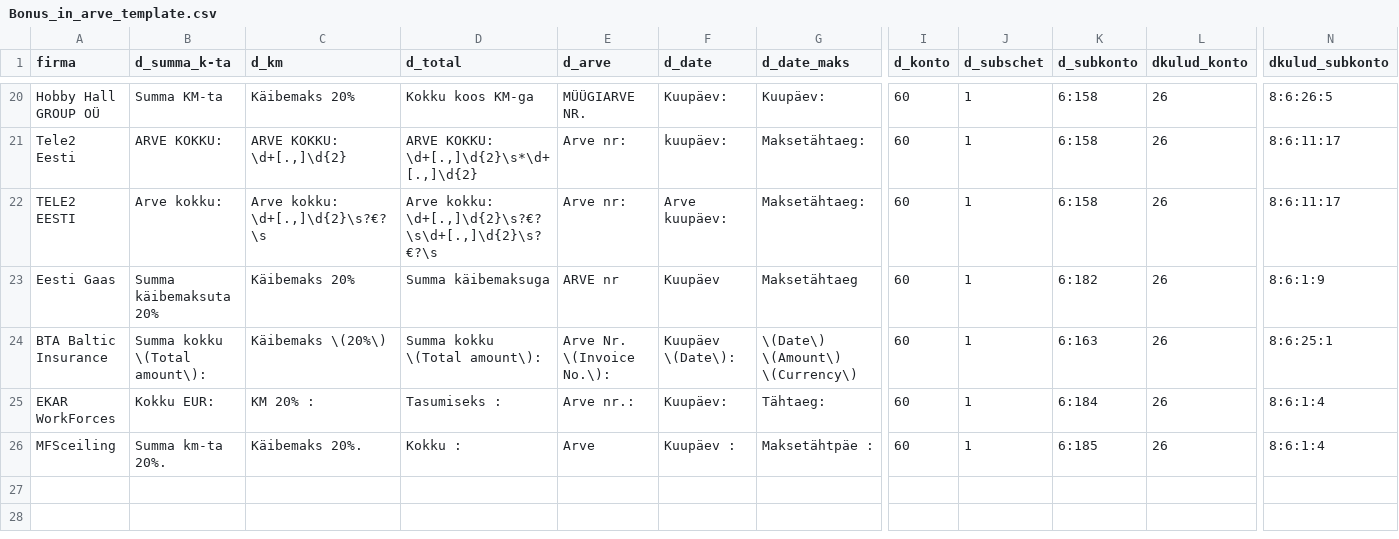
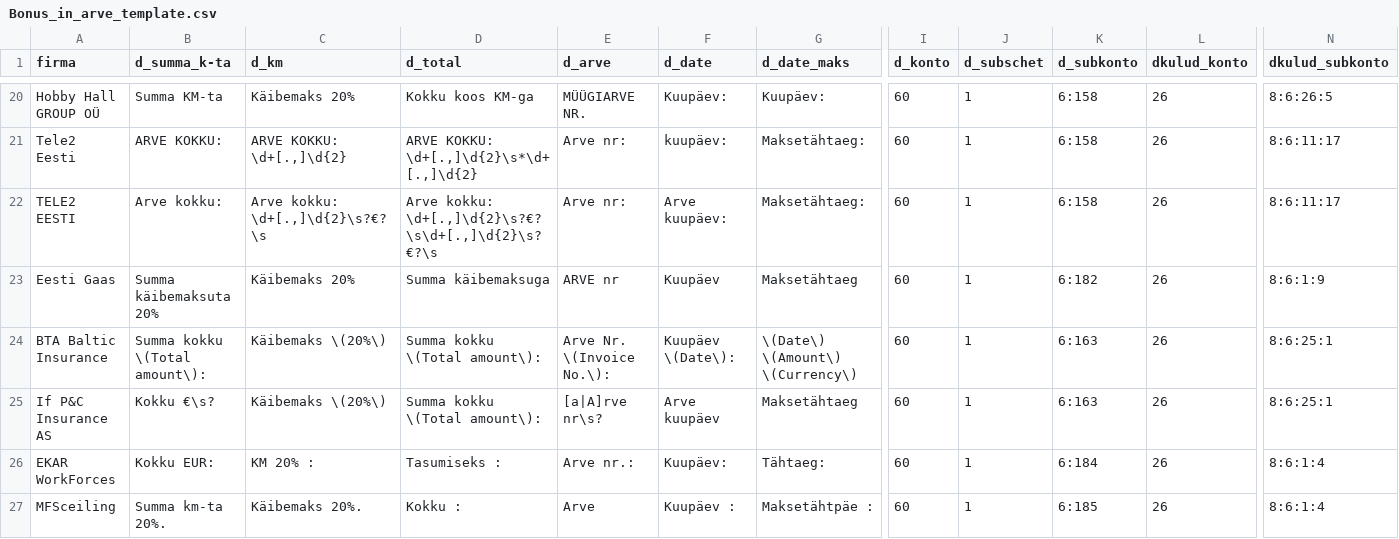
Before and after one commit to dochaauch/Tools_for_buh, a CSV file: Bonus/Bonus_in_arve_template.csv, drawn as a sheet; only a part is shown, gaps mark what is left out; rows hold the shown columns only; the diff names each change by its address in the sheet, - before the commit and + after, or states it on an @@ line.

```diff
--- a/Bonus/Bonus_in_arve_template.csv
+++ b/Bonus/Bonus_in_arve_template.csv
+row 25: If P&C Insurance AS | Kokku €\s? | Käibemaks \(20%\) | Summa kokku \(Total amount\): | [a|A]rve nr\s? | Arve kuupäev | Maksetähtaeg | 60 | 1 | 6:163 | 26 | 8:6:25:1
```
Also changed, not shown: M10/M10_in_arve_template.csv, loto/eurojackpot_results.csv, 26 other files.
